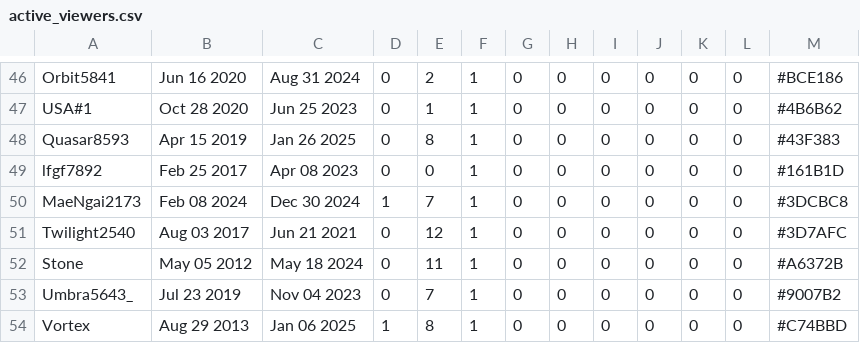
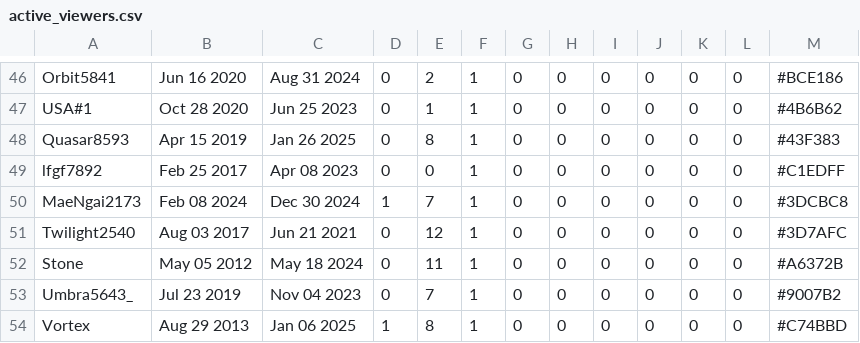
Before and after one commit to vuila9/vuila9.github.io, a CSV file: projects/Stream_Simulator/assets/misc/active_viewers.csv, drawn as a sheet; only a part is shown, gaps mark what is left out.

Commit message:
change name color of some viewers

```diff
--- a/projects/Stream_Simulator/assets/misc/active_viewers.csv
+++ b/projects/Stream_Simulator/assets/misc/active_viewers.csv
@@ -48,3 +48,3 @@ USA#1,Oct 28 2020,Jun 25 2023,0,1,1,0,0,0,0,0,0,#4B6B62
 Quasar8593,Apr 15 2019,Jan 26 2025,0,8,1,0,0,0,0,0,0,#43F383
-lfgf7892,Feb 25 2017,Apr 08 2023,0,0,1,0,0,0,0,0,0,#161B1D
+lfgf7892,Feb 25 2017,Apr 08 2023,0,0,1,0,0,0,0,0,0,#C1EDFF
 MaeNgai2173,Feb 08 2024,Dec 30 2024,1,7,1,0,0,0,0,0,0,#3DCBC8
```
